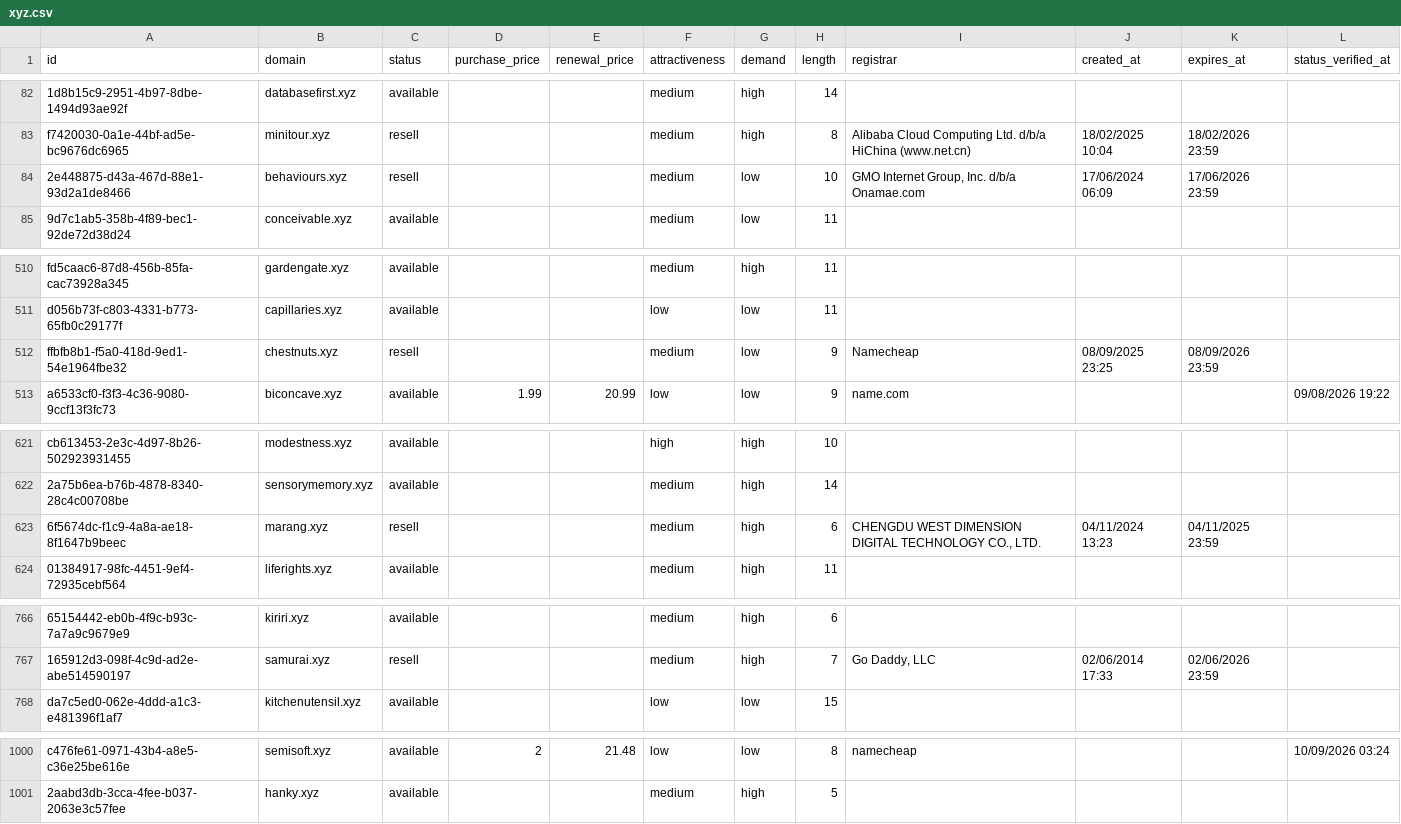
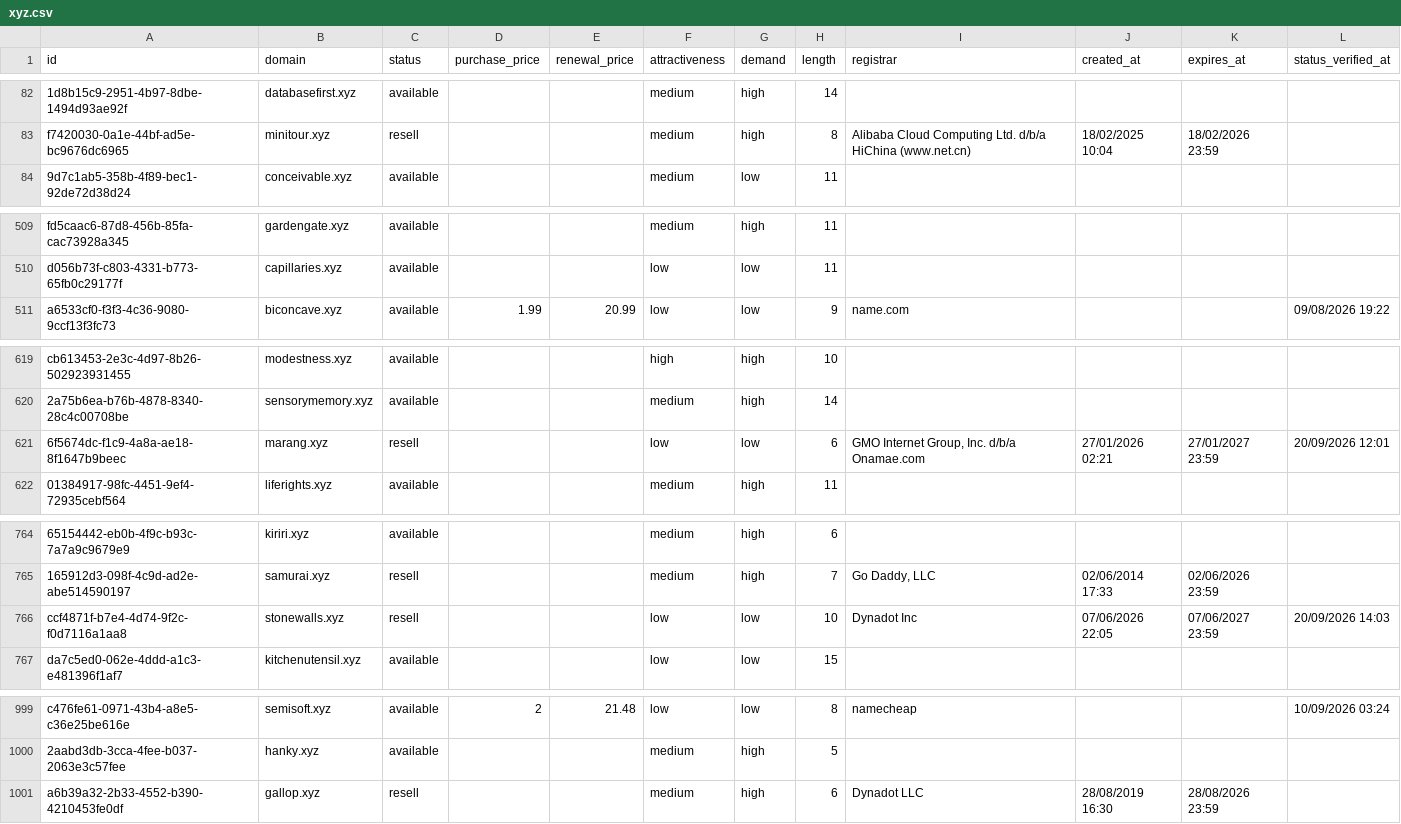
Before and after one commit to UniqueDomains/xyz-oneword-domains, a CSV file: xyz.csv, drawn as a sheet; only a part is shown, gaps mark what is left out; removed rows and columns are numbered as before the commit, all else as after; the diff covers the shown part only; the diff names each change by its address in the sheet, - before the commit and + after, or states it on an @@ line.

Commit message:
Domains update

```diff
--- a/xyz.csv
+++ b/xyz.csv
-row 84: 2e448875-d43a-467d-88e1-93d2a1de8466 | behaviours.xyz | resell |  |  | medium | low | 10 | GMO Internet Group, Inc. d/b/a Onamae.com | 17/06/2024 06:09 | 17/06/2026 23:59
-row 512: ffbfb8b1-f5a0-418d-9ed1-54e1964fbe32 | chestnuts.xyz | resell |  |  | medium | low | 9 | Namecheap | 08/09/2025 23:25 | 08/09/2026 23:59
-F621 (attractiveness): medium
+F621 (attractiveness): low
-G621 (demand): high
+G621 (demand): low
-I621 (registrar): CHENGDU WEST DIMENSION DIGITAL TECHNOLOGY CO., LTD.
+I621 (registrar): GMO Internet Group, Inc. d/b/a Onamae.com
-J621 (created_at): 04/11/2024 13:23
+J621 (created_at): 27/01/2026 02:21
-K621 (expires_at): 04/11/2025 23:59
+K621 (expires_at): 27/01/2027 23:59
-L621 (status_verified_at): (empty)
+L621 (status_verified_at): 20/09/2026 12:01
+row 766: ccf4871f-b7e4-4d74-9f2c-f0d7116a1aa8 | stonewalls.xyz | resell |  |  | low | low | 10 | Dynadot Inc | 07/06/2026 22:05 | 07/06/2027 23:59 | 20/09/2026 14:03
+row 1001: a6b39a32-2b33-4552-b390-4210453fe0df | gallop.xyz | resell |  |  | medium | high | 6 | Dynadot LLC | 28/08/2019 16:30 | 28/08/2026 23:59
```
Also changed, not shown: 28 edited cells elsewhere in this file, 4 other files.
